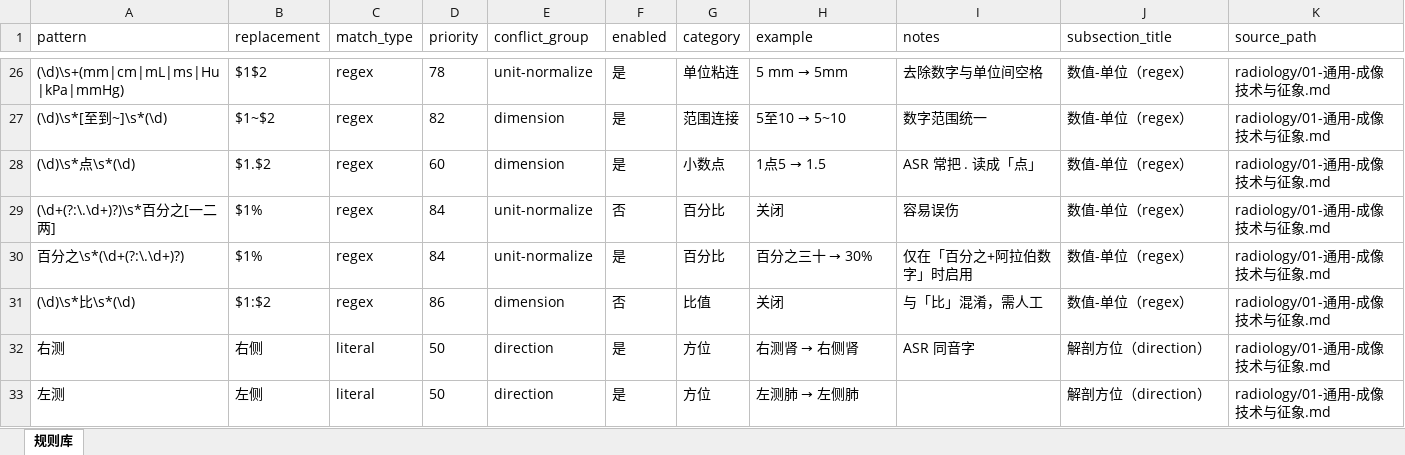
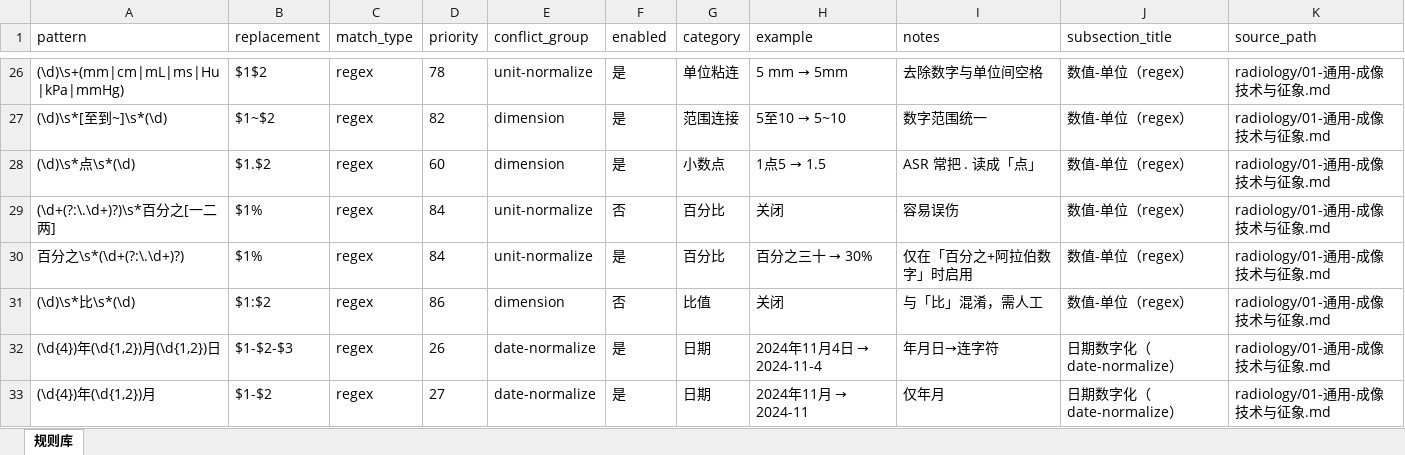
Before and after one commit to guanttly/asr, an Excel workbook: backend/internal/application/rulescatalog/rules/radiology/影像规则.xlsx, sheet 规则库, drawn as a sheet; only a part is shown, gaps mark what is left out; the shorter side is filled out with more unchanged rows; values as stored, in another font and other column widths than the file's, no borders; the diff covers the shown part only; the diff names each change by its address in the sheet, - before the commit and + after, or states it on an @@ line.

```diff
--- a/backend/internal/application/rulescatalog/rules/radiology/影像规则.xlsx (sheet 规则库)
+++ b/backend/internal/application/rulescatalog/rules/radiology/影像规则.xlsx (sheet 规则库)
+row 32: (\d{4})年(\d{1,2})月(\d{1,2})日 | $1-$2-$3 | regex | 26 | date-normalize | 是 | 日期 | 2024年11月4日 → 2024-11-4 | 年月日→连字符 | 日期数字化（date-normalize） | radiology/01-通用-成像技术与征象.md
+row 33: (\d{4})年(\d{1,2})月 | $1-$2 | regex | 27 | date-normalize | 是 | 日期 | 2024年11月 → 2024-11 | 仅年月 | 日期数字化（date-normalize） | radiology/01-通用-成像技术与征象.md
```
Also changed, not shown: 10 added rows and 5 edited cells elsewhere in this sheet, docs/rules/radiology/影像规则.xlsx, 8 other files.
